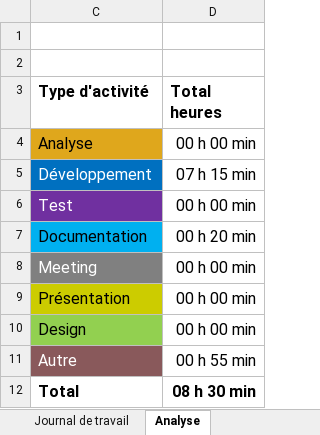
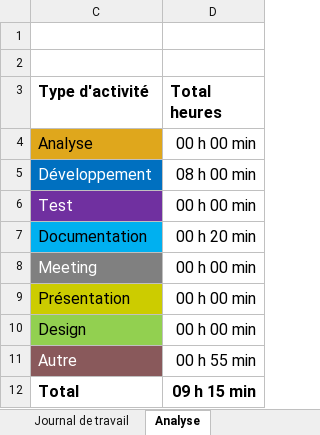
Before and after one commit to cyrilnapo/P_App-183, an Excel workbook: doc/Journal-de-Travail_NapoleoneCyril.xlsx, sheet Analyse, drawn as a sheet; values as stored, in another font and other column widths than the file's, no borders; charts and pictures not drawn; the diff names each change by its address in the sheet, - before the commit and + after, or states it on an @@ line.

```diff
--- a/doc/Journal-de-Travail_NapoleoneCyril.xlsx (sheet Analyse)
+++ b/doc/Journal-de-Travail_NapoleoneCyril.xlsx (sheet Analyse)
-D5 (Total heures): 07 h 15 min
+D5 (Total heures): 08 h 00 min
-D12 (Total heures): 08 h 30 min
+D12 (Total heures): 09 h 15 min
```
Also changed, not shown: sheet Journal de travail, hidden cells, charts or pictures, 2 other files.
